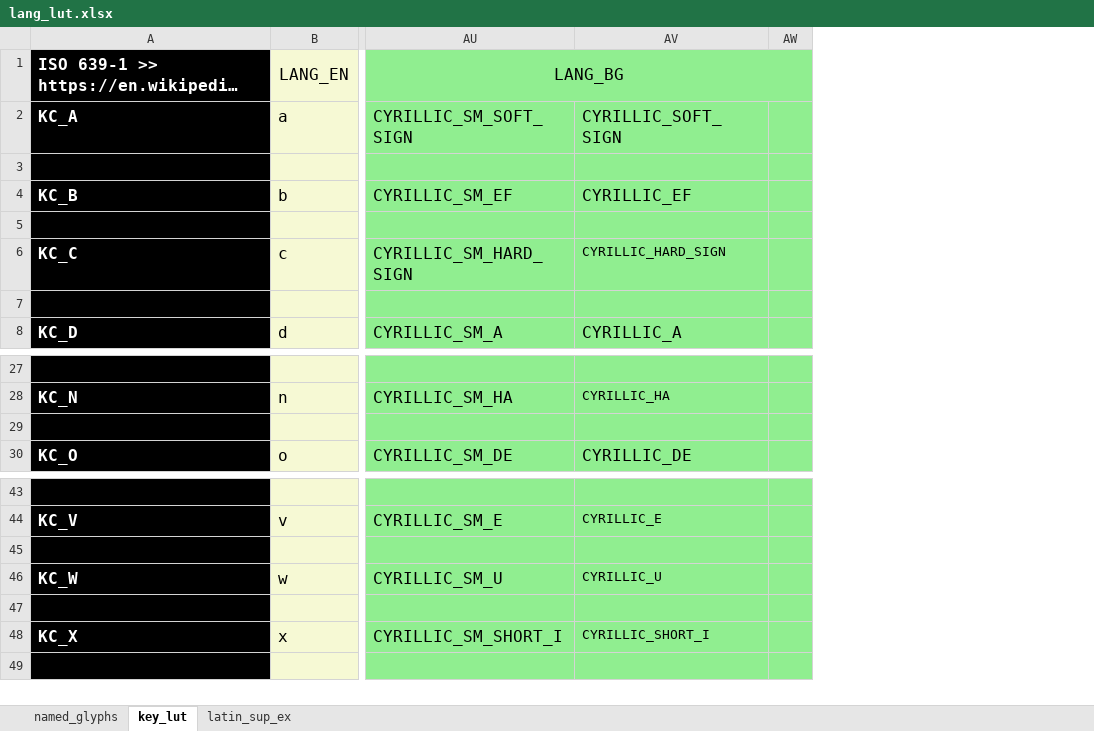
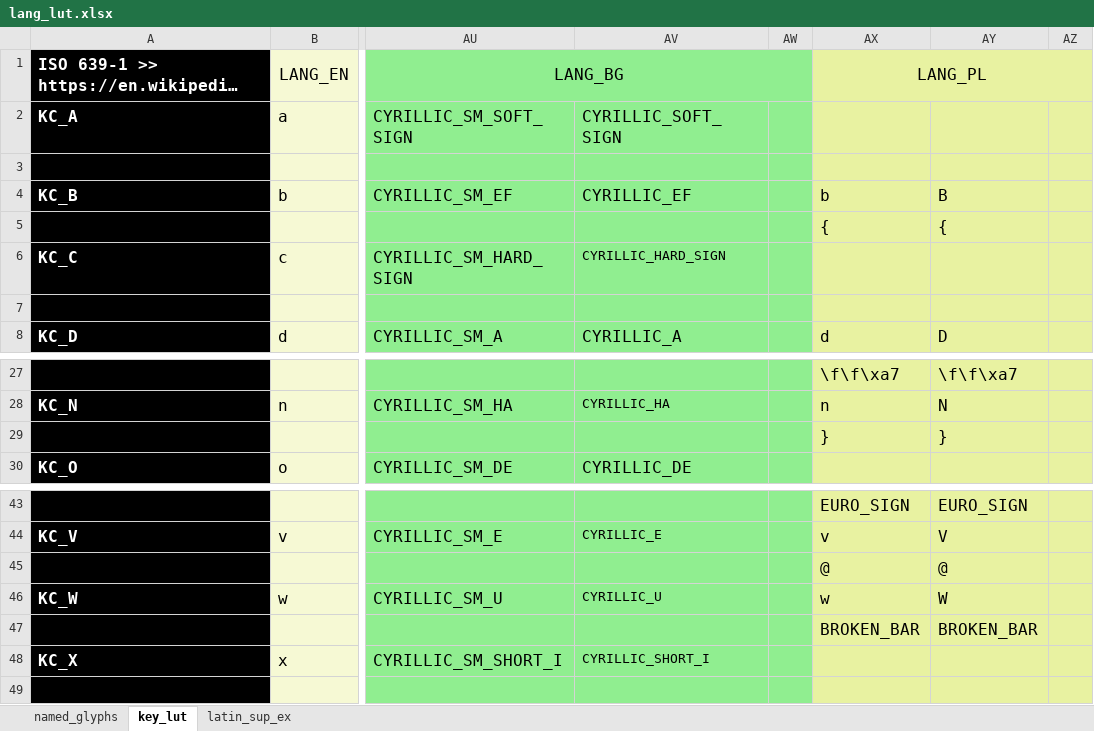
Before and after one commit to thpoll83/qmk_firmware, an Excel workbook: keyboards/handwired/polykybd/split72/keymaps/default/lang/lang_lut.xlsx, sheet key_lut, drawn as a sheet; only a part is shown, gaps mark what is left out; long unchanged cells end in …; values as stored, in another font and other column widths than the file's, no borders; rows hold the shown columns only; the diff names each change by its address in the sheet, - before the commit and + after, or states it on an @@ line.

```diff
--- a/keyboards/handwired/polykybd/split72/keymaps/default/lang/lang_lut.xlsx (sheet key_lut)
+++ b/keyboards/handwired/polykybd/split72/keymaps/default/lang/lang_lut.xlsx (sheet key_lut)
+column AX, rows 1-8: LANG_PL |  |  | b | { |  |  | d; rows 27-29: \f\f\xa7 | n | }; rows 43-47: EURO_SIGN | v | @ | w | BROKEN_BAR
+column AY, rows 4-8: B | { |  |  | D; rows 27-29: \f\f\xa7 | N | }; rows 43-47: EURO_SIGN | V | @ | W | BROKEN_BAR
+column AZ, empty
-row 5: (empty)
+row 5:  |  |  |  |  | { | {
-row 29: (empty)
+row 29:  |  |  |  |  | } | }
-row 45: (empty)
+row 45:  |  |  |  |  | @ | @
-row 47: (empty)
+row 47:  |  |  |  |  | BROKEN_BAR | BROKEN_BAR
```
Also changed, not shown: sheet named_glyphs, formulas that keep their value, 9 other files.
